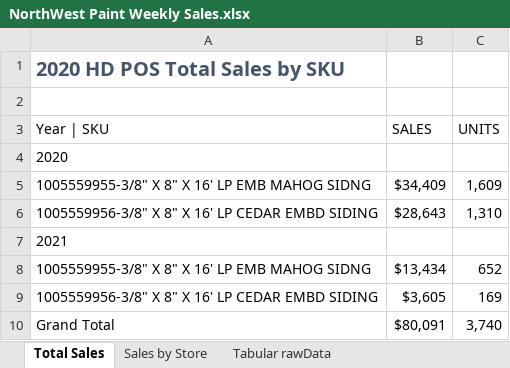
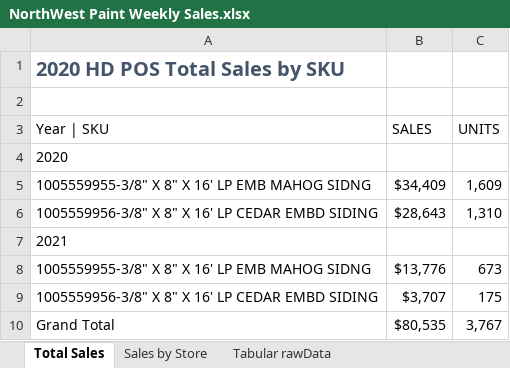
Before and after one commit to bonski59/PeRM, an Excel workbook: dataManagement/LiveData/reports_xlsx/NorthWest Paint Weekly Sales.xlsx, sheet Total Sales, drawn as a sheet; values as stored, in another font and other column widths than the file's, no borders; the diff names each change by its address in the sheet, - before the commit and + after, or states it on an @@ line.

```diff
--- a/dataManagement/LiveData/reports_xlsx/NorthWest Paint Weekly Sales.xlsx (sheet Total Sales)
+++ b/dataManagement/LiveData/reports_xlsx/NorthWest Paint Weekly Sales.xlsx (sheet Total Sales)
-B8 (SALES): $13,434
+B8 (SALES): $13,776
-C8 (UNITS): 652
+C8 (UNITS): 673
-B9 (SALES): $3,605
+B9 (SALES): $3,707
-C9 (UNITS): 169
+C9 (UNITS): 175
-B10 (SALES): $80,091
+B10 (SALES): $80,535
-C10 (UNITS): 3,740
+C10 (UNITS): 3,767
```
Also changed, not shown: sheet Tabular rawData, sheet Sales by Store, dataManagement/LiveData/reports_xlsx/396 Forecasting - V2.xlsx, dataManagement/LiveData/reports_xlsx/KPI Categories.xlsx, 26 other files.
